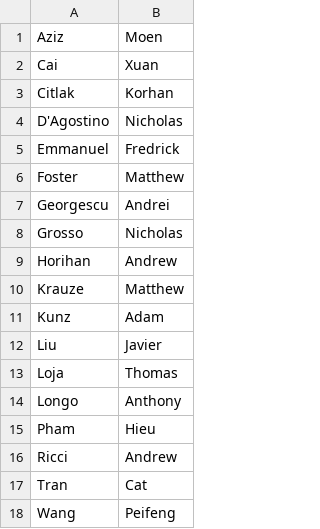
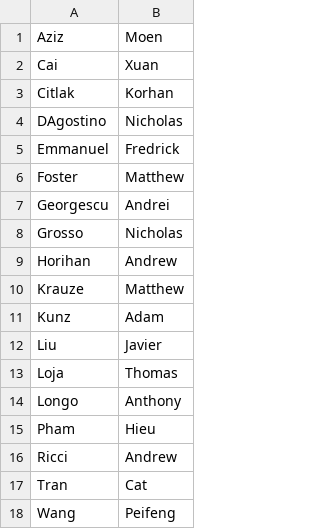
Before and after one commit to gwint/Grading_Scripts, a CSV file: a54_roster.csv, drawn as a sheet.

```diff
--- a/a54_roster.csv
+++ b/a54_roster.csv
@@ -3,3 +3,3 @@ Cai,Xuan
 Citlak,Korhan	
-D'Agostino,Nicholas	
+DAgostino,Nicholas	
 Emmanuel,Fredrick	
```
Also changed, not shown: studentGithubUsernames.csv, 1 other file.
